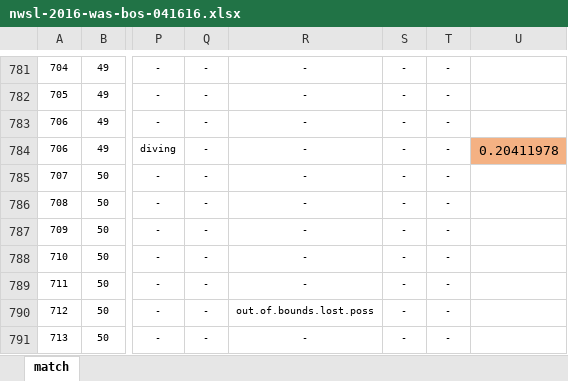
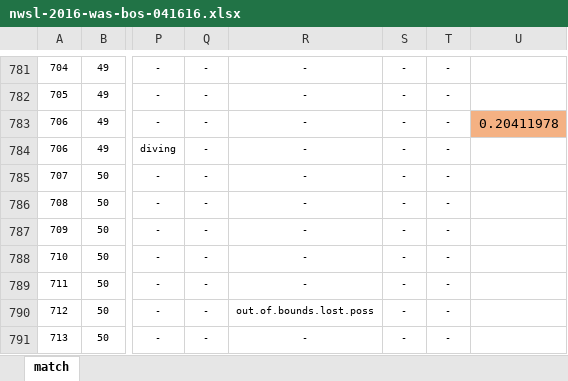
Before and after one commit to alfredomartinezjr/wosostats, an Excel workbook: source/excel/nwsl-2016/nwsl-2016-was-bos-041616.xlsx, sheet match, drawn as a sheet; only a part is shown, gaps mark what is left out; values as stored, in another font and other column widths than the file's, no borders; the diff names each change by its address in the sheet, - before the commit and + after, or states it on an @@ line.

```diff
--- a/source/excel/nwsl-2016/nwsl-2016-was-bos-041616.xlsx (sheet match)
+++ b/source/excel/nwsl-2016/nwsl-2016-was-bos-041616.xlsx (sheet match)
-U783: (empty)
+U783: 0.20411978
-U783 fill: none
+U783 fill: #F4B183
-U784: 0.20411978
+U784: (empty)
-U784 fill: #F4B183
+U784 fill: none
```
Also changed, not shown: 2 other files.
